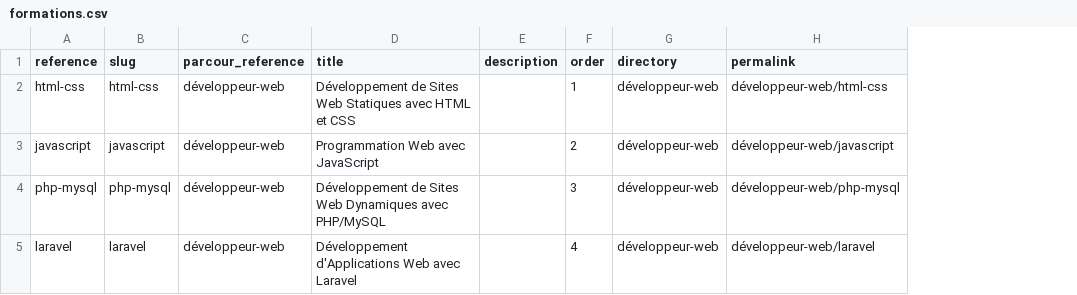
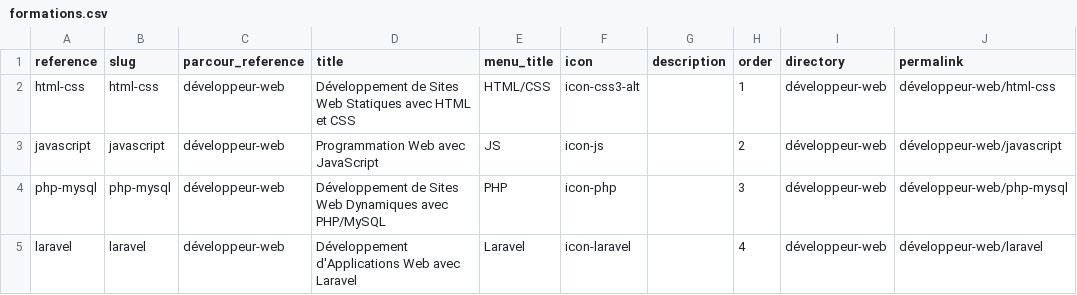
Before and after one commit to codeur-academy/codeur-academy.github.io, a CSV file: _data/collections/formations.csv, drawn as a sheet; the diff names each change by its address in the sheet, - before the commit and + after, or states it on an @@ line.

Commit message:
menu

```diff
--- a/_data/collections/formations.csv
+++ b/_data/collections/formations.csv
+column E (menu_title), rows 2-5: HTML/CSS | JS | PHP | Laravel
+column F (icon), rows 2-5: icon-css3-alt | icon-js | icon-php | icon-laravel
```
Also changed, not shown: 8 other files.
